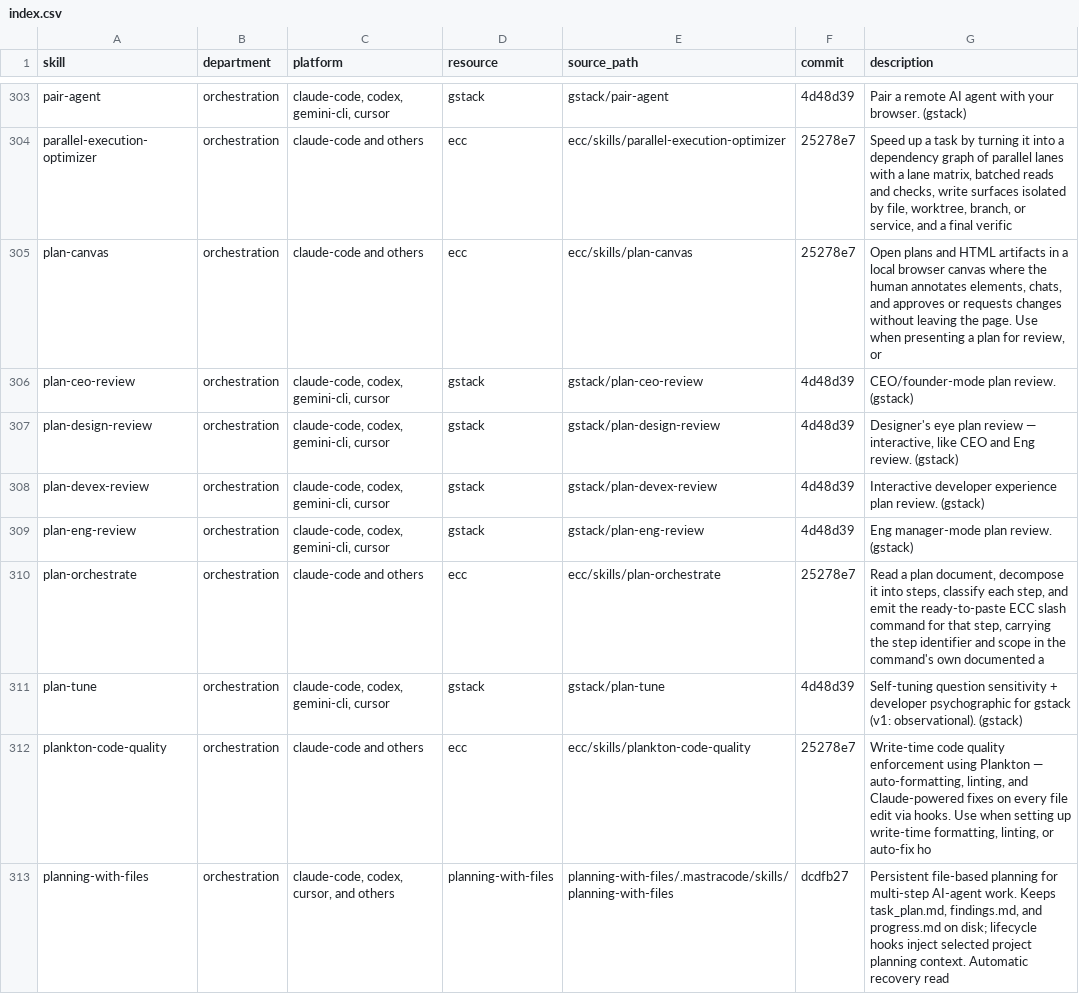
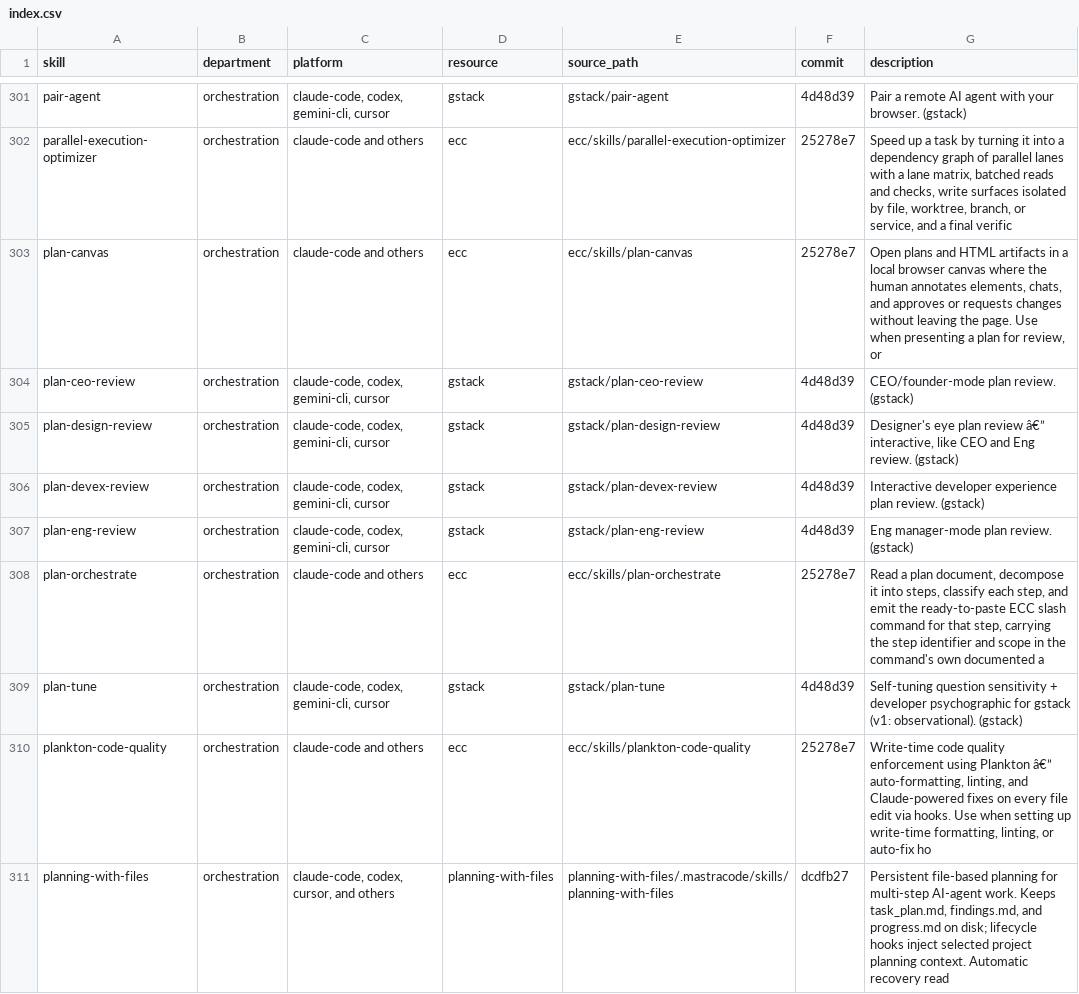
Before and after one commit to athoskolling/Skills, a CSV file: catalog/index.csv, drawn as a sheet; only a part is shown, gaps mark what is left out; the diff covers the shown part only.

```diff
--- a/catalog/index.csv
+++ b/catalog/index.csv
@@ -306,3 +304,3 @@ plan-canvas,orchestration,claude-code and others,ecc,ecc/skills/plan-canvas,2527
 plan-ceo-review,orchestration,"claude-code, codex, gemini-cli, cursor",gstack,gstack/plan-ceo-review,4d48d39,CEO/founder-mode plan review. (gstack)
-plan-design-review,orchestration,"claude-code, codex, gemini-cli, cursor",gstack,gstack/plan-design-review,4d48d39,"Designer's eye plan review — interactive, like CEO and Eng review. (gstack)"
+plan-design-review,orchestration,"claude-code, codex, gemini-cli, cursor",gstack,gstack/plan-design-review,4d48d39,"Designer's eye plan review â€” interactive, like CEO and Eng review. (gstack)"
 plan-devex-review,orchestration,"claude-code, codex, gemini-cli, cursor",gstack,gstack/plan-devex-review,4d48d39,Interactive developer experience plan review. (gstack)
@@ -311,3 +309,3 @@ plan-orchestrate,orchestration,claude-code and others,ecc,ecc/skills/plan-orches
 plan-tune,orchestration,"claude-code, codex, gemini-cli, cursor",gstack,gstack/plan-tune,4d48d39,Self-tuning question sensitivity + developer psychographic for gstack (v1: observational). (gstack)
-plankton-code-quality,orchestration,claude-code and others,ecc,ecc/skills/plankton-code-quality,25278e7,"Write-time code quality enforcement using Plankton — auto-formatting, linting, and Claude-powered fixes on every file edit via hooks. Use when setting up write-time formatting, linting, or auto-fix ho"
+plankton-code-quality,orchestration,claude-code and others,ecc,ecc/skills/plankton-code-quality,25278e7,"Write-time code quality enforcement using Plankton â€” auto-formatting, linting, and Claude-powered fixes on every file edit via hooks. Use when setting up write-time formatting, linting, or auto-fix ho"
 planning-with-files,orchestration,"claude-code, codex, cursor, and others",planning-with-files,planning-with-files/.mastracode/skills/planning-with-files,dcdfb27,"Persistent file-based planning for multi-step AI-agent work. Keeps task_plan.md, findings.md, and progress.md on disk; lifecycle hooks inject selected project planning context. Automatic recovery read"
```
Also changed, not shown: 2 removed rows and 105 edited cells elsewhere in this file, catalog/dedupe_log.csv, 4 other files.
